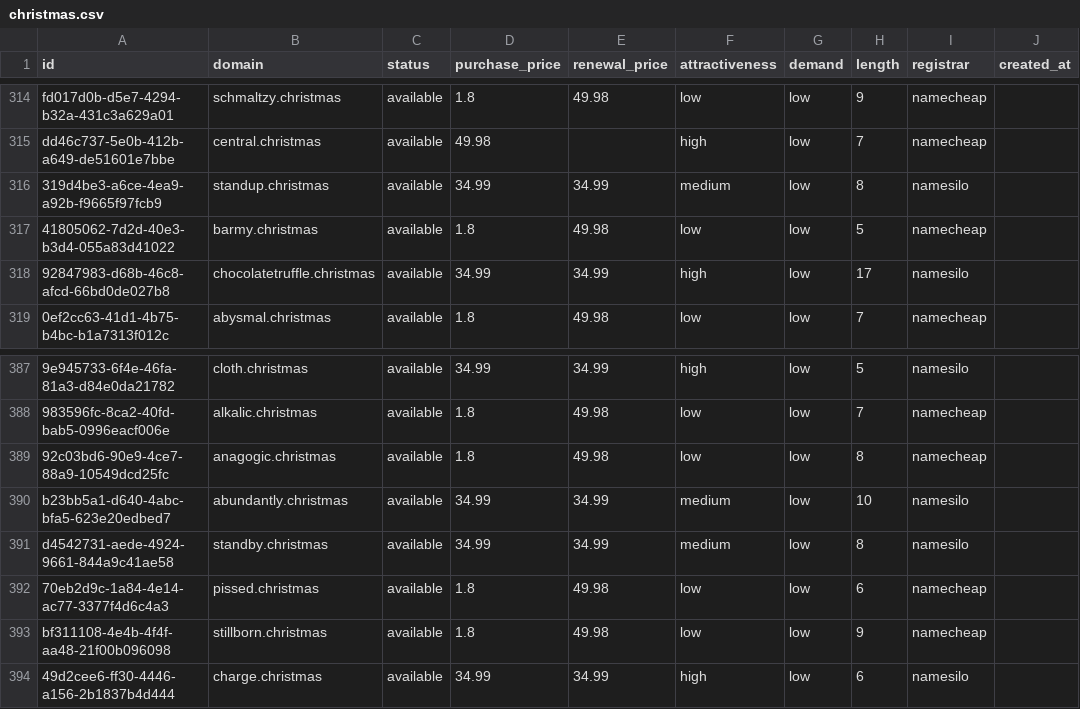
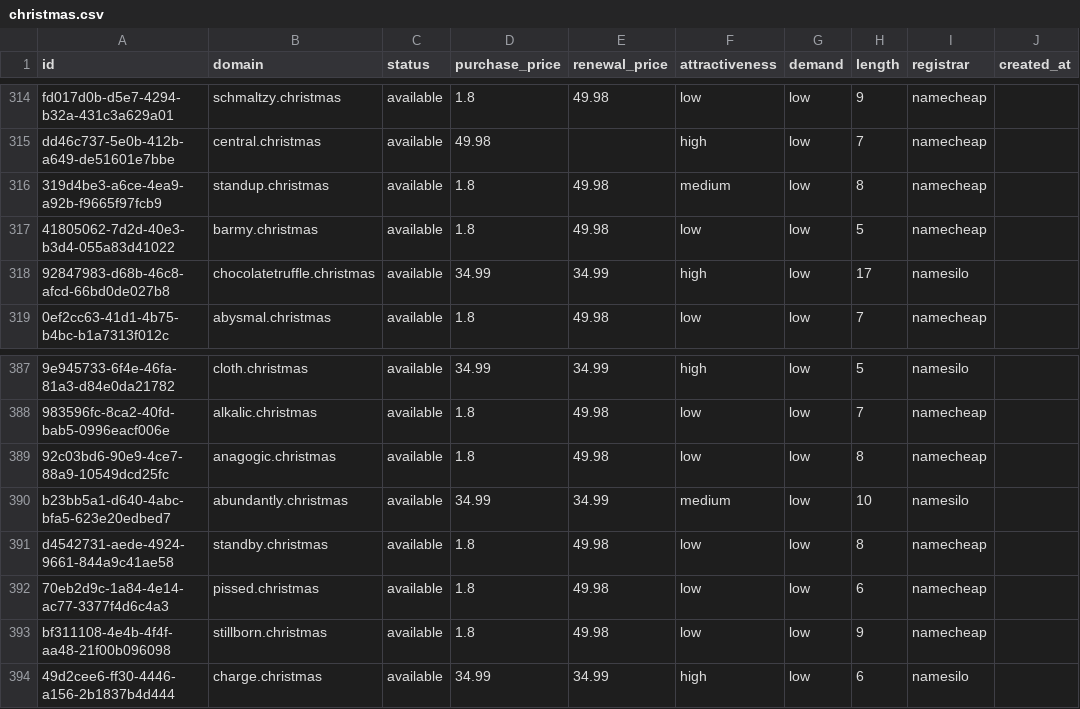
Before and after one commit to UniqueDomains/christmas-oneword-domains, a CSV file: christmas.csv, drawn as a sheet; only a part is shown, gaps mark what is left out; the diff names each change by its address in the sheet, - before the commit and + after, or states it on an @@ line.

Commit message:
Domains update

```diff
--- a/christmas.csv
+++ b/christmas.csv
-D316 (purchase_price): 34.99
+D316 (purchase_price): 1.8
-E316 (renewal_price): 34.99
+E316 (renewal_price): 49.98
-I316 (registrar): namesilo
+I316 (registrar): namecheap
-D391 (purchase_price): 34.99
+D391 (purchase_price): 1.8
-E391 (renewal_price): 34.99
+E391 (renewal_price): 49.98
-F391 (attractiveness): medium
+F391 (attractiveness): low
-I391 (registrar): namesilo
+I391 (registrar): namecheap
```
Also changed, not shown: 4 other files.
